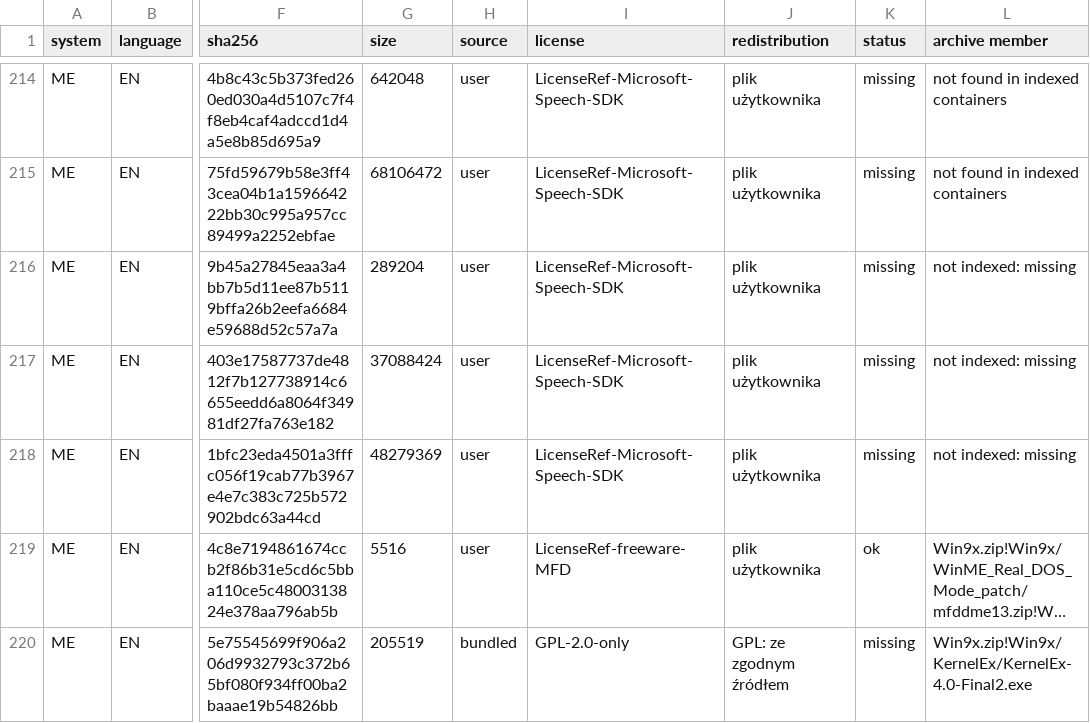
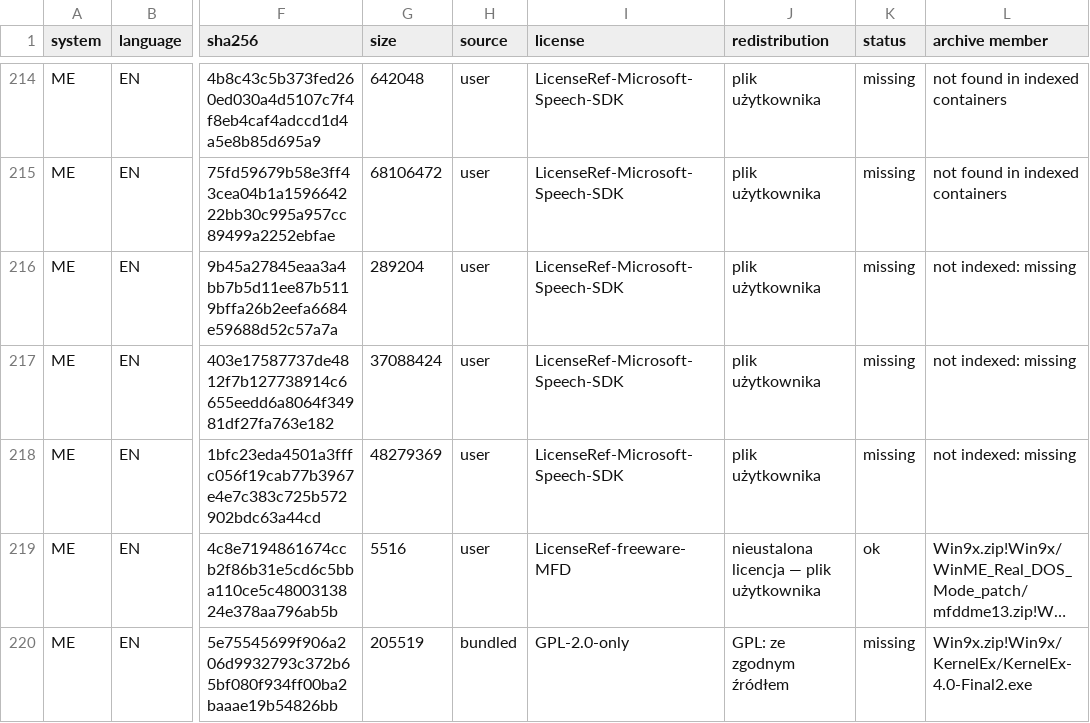
Before and after one commit to snakex21/universal-service-os, a TSV file: docs/legacy-compat-inventory-2026-10-20.tsv, drawn as a sheet; only a part is shown, gaps mark what is left out; long unchanged cells end in …; the diff covers the shown part only; the diff names each change by its address in the sheet, - before the commit and + after, or states it on an @@ line.

Commit message:
Resolve legacy pack review and verify BusyBox staging
Separate release membership from redistribution metadata, restore the user-supplied WMP skin, and record confirmed DCOM configuration and IE update membership.

Bound desktop readiness by notifications, defer only NT4 VMs, stage SP6a when no external service pack exists, and explicitly refresh LAN after package completion.

Normalize ZIP32 SFX envelopes and retain original central-directory names for safe BusyBox extraction. Add a private host preparation tool for pinned WinSPatcher members and a diskless Linux test using synthetic inputs.

Validation: 561 Zig tests and x64 UEFI; 1404 C/Python plan comparisons; OpenWatcom target build; 20 flow and 41 related tests; BusyBox 1.37 VM; answer regression and Go components. No payload/release asset or hardware deployment.

```diff
--- a/docs/legacy-compat-inventory-2026-10-20.tsv
+++ b/docs/legacy-compat-inventory-2026-10-20.tsv
-J219 (redistribution): plik użytkownika
+J219 (redistribution): nieustalona licencja — plik użytkownika
```
Also changed, not shown: 20 edited cells elsewhere in this file, 15 other files.
